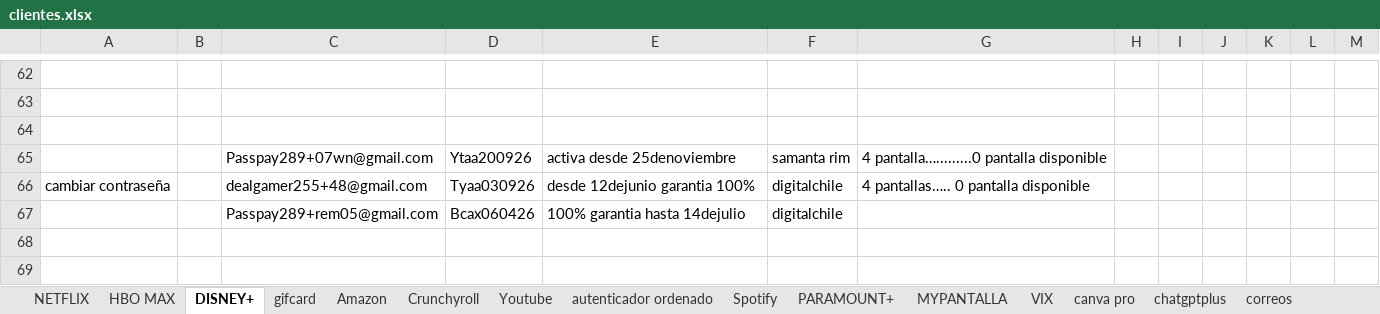
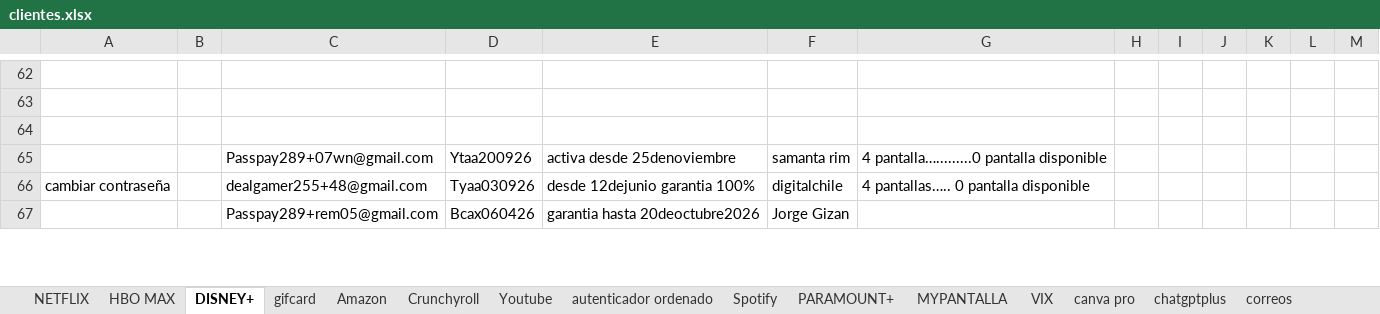
Before and after one commit to andresperea4215-beep/netflix-server, an Excel workbook: clientes.xlsx, sheet DISNEY+, drawn as a sheet; only a part is shown, gaps mark what is left out; values as stored, in another font and other column widths than the file's, no cell formats; charts and pictures not drawn; removed rows and columns are numbered as before the commit, all else as after; the diff covers the shown part only; the diff names each change by its address in the sheet, - before the commit and + after, or states it on an @@ line.

```diff
--- a/clientes.xlsx (sheet DISNEY+)
+++ b/clientes.xlsx (sheet DISNEY+)
-E67: 100% garantia hasta 14dejulio
+E67: garantia hasta 20deoctubre2026
-F67: digitalchile
+F67: Jorge Gizan
-row 68: (empty)
-row 69: (empty)
```
Also changed, not shown: 2 added rows and 20 edited cells elsewhere in this sheet, sheet NETFLIX, sheet MYPANTALLA, sheet HBO MAX, sheet Amazon, sheet Spotify, cell formats, charts or pictures.
